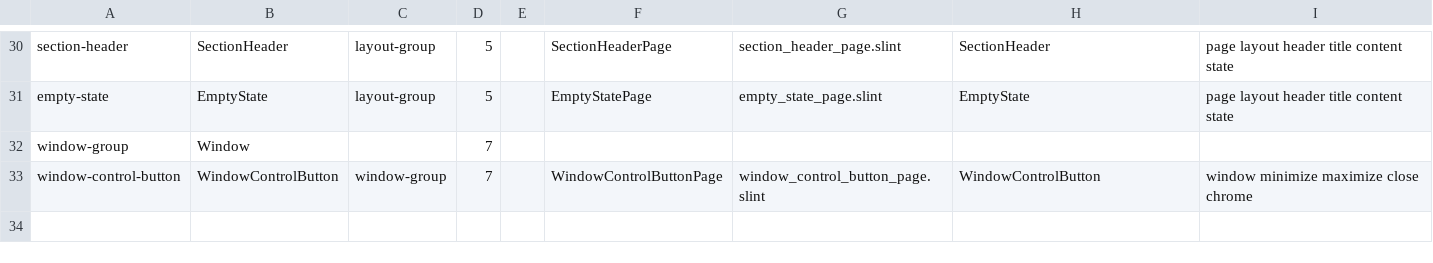
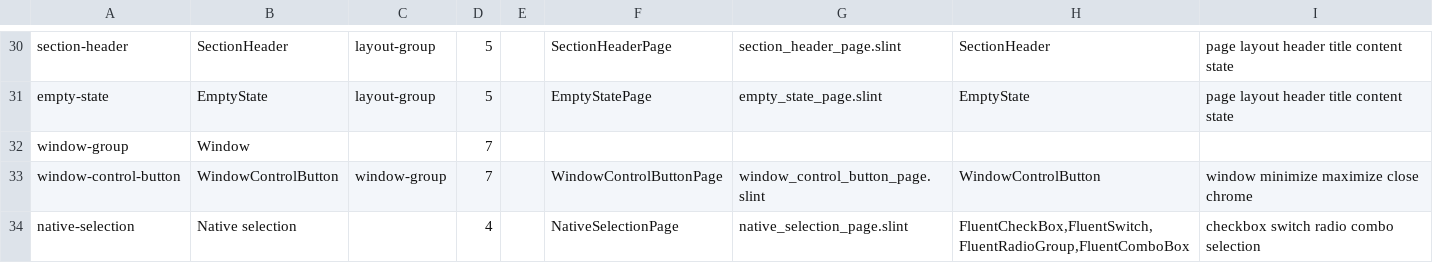
Before and after one commit to wadaxiyang/Quadrant-Kit, a TSV file: gallery/catalog.tsv, drawn as a sheet; only a part is shown, gaps mark what is left out.

Commit message:
feat: add verified native selection controls (P4A)

```diff
--- a/gallery/catalog.tsv
+++ b/gallery/catalog.tsv
@@ -33 +33,2 @@ window-group	Window		7
 window-control-button	WindowControlButton	window-group	7		WindowControlButtonPage	window_control_button_page.slint	WindowControlButton	window minimize maximize close chrome
+native-selection	Native selection		4		NativeSelectionPage	native_selection_page.slint	FluentCheckBox,FluentSwitch,FluentRadioGroup,FluentComboBox	checkbox switch radio combo selection
```
Also changed, not shown: 28 other files.
